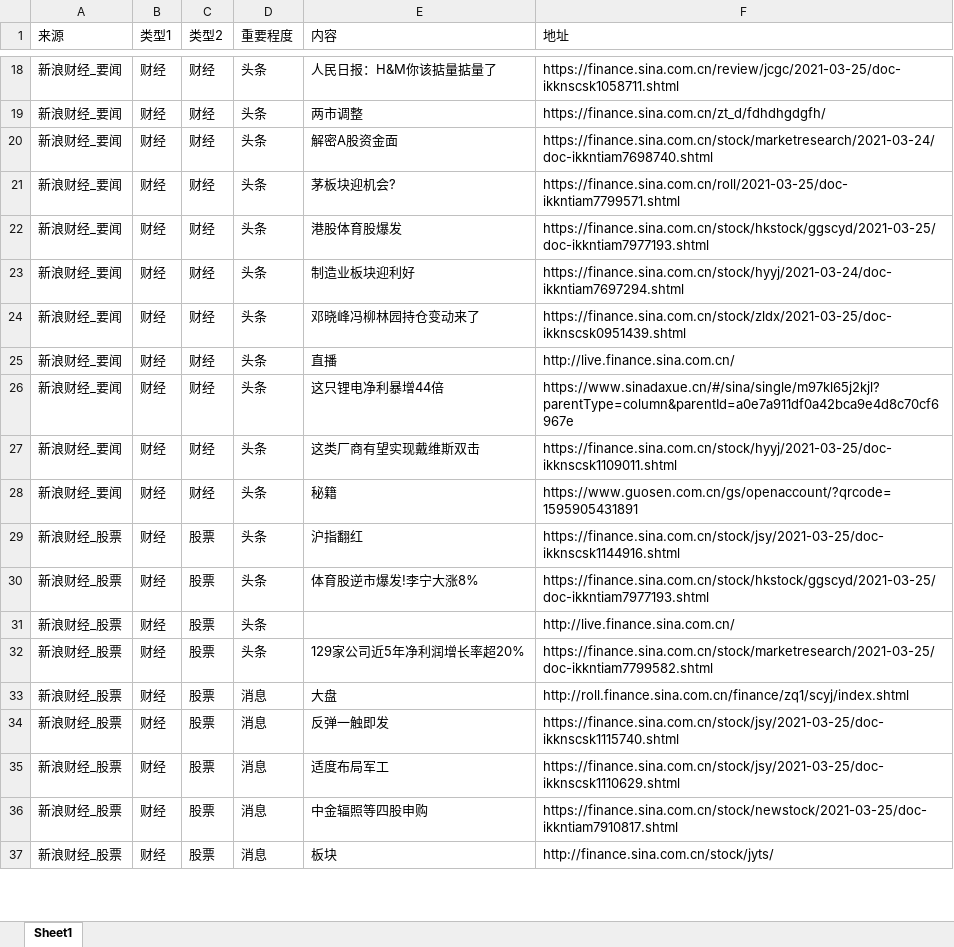
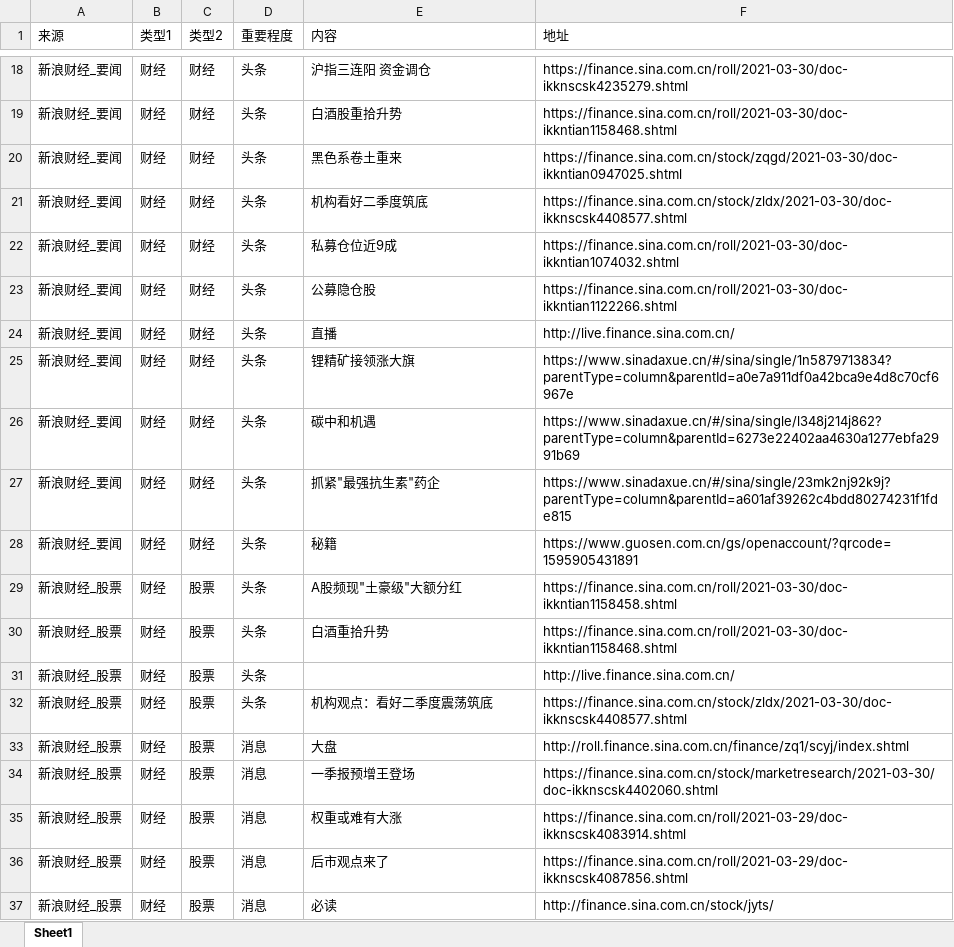
Before and after one commit to VictorZGg/python, an Excel workbook: web/news.xlsx, sheet Sheet1, drawn as a sheet; only a part is shown, gaps mark what is left out; values as stored, in another font and other column widths than the file's, no cell formats; removed rows and columns are numbered as before the commit, all else as after; the diff covers the shown part only; the diff names each change by its address in the sheet, - before the commit and + after, or states it on an @@ line.

```diff
--- a/web/news.xlsx (sheet Sheet1)
+++ b/web/news.xlsx (sheet Sheet1)
-E18 (内容): 人民日报：H&M你该掂量掂量了
+E18 (内容): 沪指三连阳 资金调仓
-F18 (地址): https://finance.sina.com.cn/review/jcgc/2021-03-25/doc-ikknscsk1058711.shtml
+F18 (地址): https://finance.sina.com.cn/roll/2021-03-30/doc-ikknscsk4235279.shtml
-row 19: 新浪财经_要闻 | 财经 | 财经 | 头条 | 两市调整 | https://finance.sina.com.cn/zt_d/fdhdhgdgfh/
-E19 (内容): 解密A股资金面
+E19 (内容): 白酒股重拾升势
-F19 (地址): https://finance.sina.com.cn/stock/marketresearch/2021-03-24/doc-ikkntiam7698740.shtml
+F19 (地址): https://finance.sina.com.cn/roll/2021-03-30/doc-ikkntian1158468.shtml
-E20 (内容): 茅板块迎机会?
+E20 (内容): 黑色系卷土重来
-F20 (地址): https://finance.sina.com.cn/roll/2021-03-25/doc-ikkntiam7799571.shtml
+F20 (地址): https://finance.sina.com.cn/stock/zqgd/2021-03-30/doc-ikkntian0947025.shtml
-E21 (内容): 港股体育股爆发
+E21 (内容): 机构看好二季度筑底
-F21 (地址): https://finance.sina.com.cn/stock/hkstock/ggscyd/2021-03-25/doc-ikkntiam7977193.shtml
+F21 (地址): https://finance.sina.com.cn/stock/zldx/2021-03-30/doc-ikknscsk4408577.shtml
-E22 (内容): 制造业板块迎利好
+E22 (内容): 私募仓位近9成
-F22 (地址): https://finance.sina.com.cn/stock/hyyj/2021-03-24/doc-ikkntiam7697294.shtml
+F22 (地址): https://finance.sina.com.cn/roll/2021-03-30/doc-ikkntian1074032.shtml
-E23 (内容): 邓晓峰冯柳林园持仓变动来了
+E23 (内容): 公募隐仓股
-F23 (地址): https://finance.sina.com.cn/stock/zldx/2021-03-25/doc-ikknscsk0951439.shtml
+F23 (地址): https://finance.sina.com.cn/roll/2021-03-30/doc-ikkntian1122266.shtml
+row 25: 新浪财经_要闻 | 财经 | 财经 | 头条 | 锂精矿接领涨大旗 | https://www.sinadaxue.cn/#/sina/single/1n5879713834?parentType=column&parentId=a0e7a911df0a42bca9e4d8c70cf6967e
-E26 (内容): 这只锂电净利暴增44倍
+E26 (内容): 碳中和机遇
-F26 (地址): https://www.sinadaxue.cn/#/sina/single/m97kl65j2kjl?parentType=column&parentId=a0e7a911df0a42bca9e4d8c70cf6967e
+F26 (地址): https://www.sinadaxue.cn/#/sina/single/l348j214j862?parentType=column&parentId=6273e22402aa4630a1277ebfa2991b69
-E27 (内容): 这类厂商有望实现戴维斯双击
+E27 (内容): 抓紧"最强抗生素"药企
-F27 (地址): https://finance.sina.com.cn/stock/hyyj/2021-03-25/doc-ikknscsk1109011.shtml
+F27 (地址): https://www.sinadaxue.cn/#/sina/single/23mk2nj92k9j?parentType=column&parentId=a601af39262c4bdd80274231f1fde815
-E29 (内容): 沪指翻红
+E29 (内容): A股频现"土豪级"大额分红
-F29 (地址): https://finance.sina.com.cn/stock/jsy/2021-03-25/doc-ikknscsk1144916.shtml
+F29 (地址): https://finance.sina.com.cn/roll/2021-03-30/doc-ikkntian1158458.shtml
-E30 (内容): 体育股逆市爆发!李宁大涨8%
+E30 (内容): 白酒重拾升势
-F30 (地址): https://finance.sina.com.cn/stock/hkstock/ggscyd/2021-03-25/doc-ikkntiam7977193.shtml
+F30 (地址): https://finance.sina.com.cn/roll/2021-03-30/doc-ikkntian1158468.shtml
-E32 (内容): 129家公司近5年净利润增长率超20%
+E32 (内容): 机构观点：看好二季度震荡筑底
-F32 (地址): https://finance.sina.com.cn/stock/marketresearch/2021-03-25/doc-ikkntiam7799582.shtml
+F32 (地址): https://finance.sina.com.cn/stock/zldx/2021-03-30/doc-ikknscsk4408577.shtml
-E34 (内容): 反弹一触即发
+E34 (内容): 一季报预增王登场
-F34 (地址): https://finance.sina.com.cn/stock/jsy/2021-03-25/doc-ikknscsk1115740.shtml
+F34 (地址): https://finance.sina.com.cn/stock/marketresearch/2021-03-30/doc-ikknscsk4402060.shtml
-E35 (内容): 适度布局军工
+E35 (内容): 权重或难有大涨
-F35 (地址): https://finance.sina.com.cn/stock/jsy/2021-03-25/doc-ikknscsk1110629.shtml
+F35 (地址): https://finance.sina.com.cn/roll/2021-03-29/doc-ikknscsk4083914.shtml
-E36 (内容): 中金辐照等四股申购
+E36 (内容): 后市观点来了
-F36 (地址): https://finance.sina.com.cn/stock/newstock/2021-03-25/doc-ikkntiam7910817.shtml
+F36 (地址): https://finance.sina.com.cn/roll/2021-03-29/doc-ikknscsk4087856.shtml
-E37 (内容): 板块
+E37 (内容): 必读
```
Also changed, not shown: 7 added rows, 12 removed rows and 383 edited cells elsewhere in this sheet, cell formats, web/eastmoney_heat.xlsx, 2 other files.
